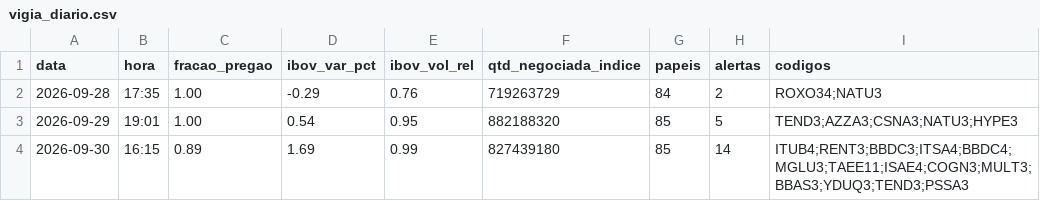
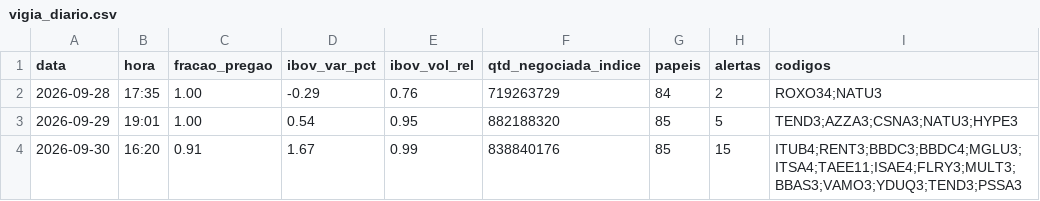
Before and after one commit to rlavourinha/monitor-cobertura, a CSV file: data/vigia_diario.csv, drawn as a sheet.

Commit message:
vigia: alertas em tempo real 2026-09-30 16:20

```diff
--- a/data/vigia_diario.csv
+++ b/data/vigia_diario.csv
@@ -3,2 +3,2 @@ data,hora,fracao_pregao,ibov_var_pct,ibov_vol_rel,qtd_negociada_indice,papeis,al
 2026-09-29,19:01,1.00,0.54,0.95,882188320,85,5,TEND3;AZZA3;CSNA3;NATU3;HYPE3
-2026-09-30,16:15,0.89,1.69,0.99,827439180,85,14,ITUB4;RENT3;BBDC3;ITSA4;BBDC4;MGLU3;TAEE11;ISAE4;COGN3;MULT3;BBAS3;YDUQ3;TEND3;PSSA3
+2026-09-30,16:20,0.91,1.67,0.99,838840176,85,15,ITUB4;RENT3;BBDC3;BBDC4;MGLU3;ITSA4;TAEE11;ISAE4;FLRY3;MULT3;BBAS3;VAMO3;YDUQ3;TEND3;PSSA3
```
Also changed, not shown: 3 other files.
